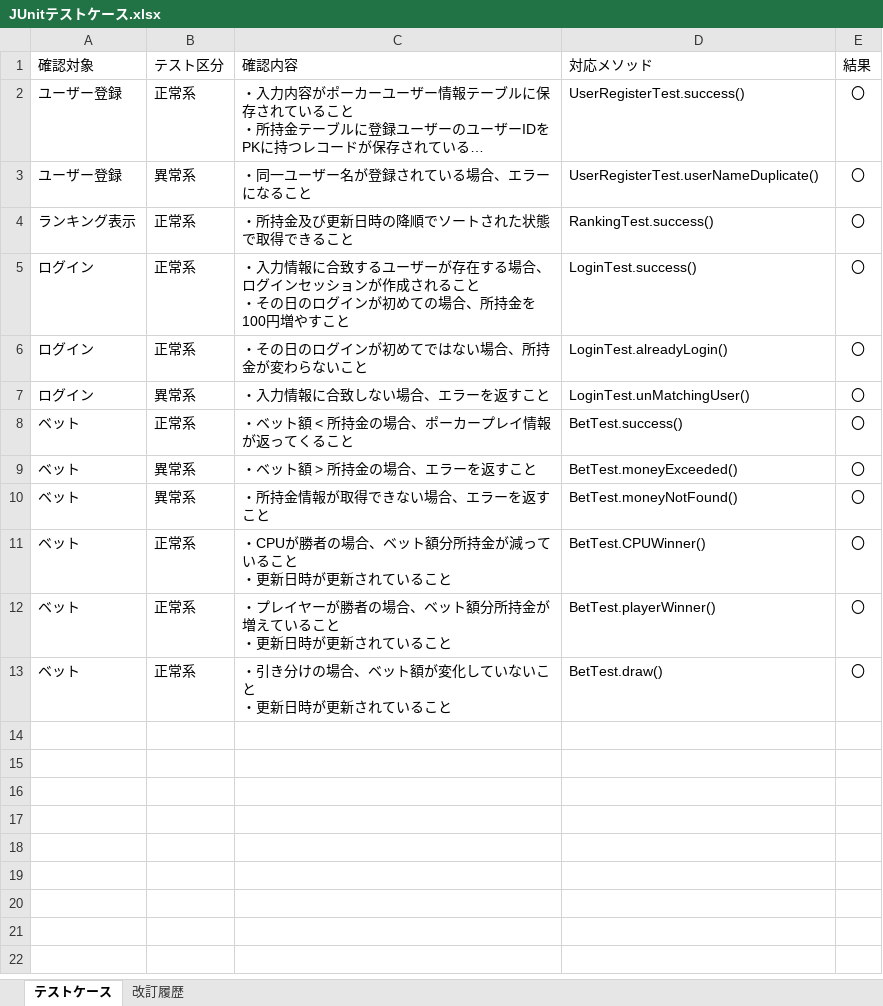
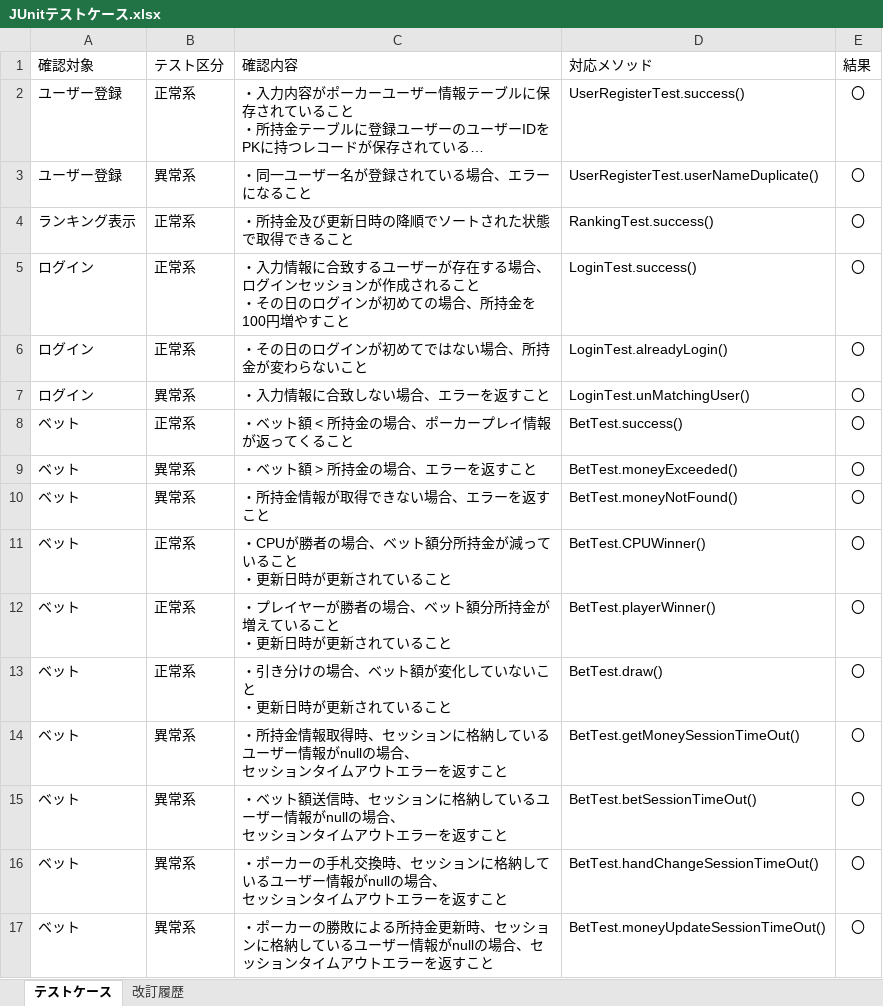
Before and after one commit to CSTSCSTS/UserAp, an Excel workbook: docs/単体テスト/サーバー側/JUnitテストケース.xlsx, sheet テストケース, drawn as a sheet; long unchanged cells end in …; values as stored, in another font and other column widths than the file's, no borders; table styles not drawn; ↵ is a line break in a cell; the diff names each change by its address in the sheet, - before the commit and + after, or states it on an @@ line.

Commit message:
セッションタイムアウトに関するテストケースを追加

```diff
--- a/docs/単体テスト/サーバー側/JUnitテストケース.xlsx (sheet テストケース)
+++ b/docs/単体テスト/サーバー側/JUnitテストケース.xlsx (sheet テストケース)
+row 14: ベット | 異常系 | ・所持金情報取得時、セッションに格納しているユーザー情報がnullの場合、 ↵ セッションタイムアウトエラーを返すこと | BetTest.getMoneySessionTimeOut() | 〇
+row 15: ベット | 異常系 | ・ベット額送信時、セッションに格納しているユーザー情報がnullの場合、 ↵ セッションタイムアウトエラーを返すこと | BetTest.betSessionTimeOut() | 〇
+row 16: ベット | 異常系 | ・ポーカーの手札交換時、セッションに格納しているユーザー情報がnullの場合、 ↵ セッションタイムアウトエラーを返すこと | BetTest.handChangeSessionTimeOut() | 〇
+row 17: ベット | 異常系 | ・ポーカーの勝敗による所持金更新時、セッションに格納しているユーザー情報がnullの場合、セッションタイムアウトエラーを返すこと | BetTest.moneyUpdateSessionTimeOut() | 〇
```
Also changed, not shown: sheet 改訂履歴.
